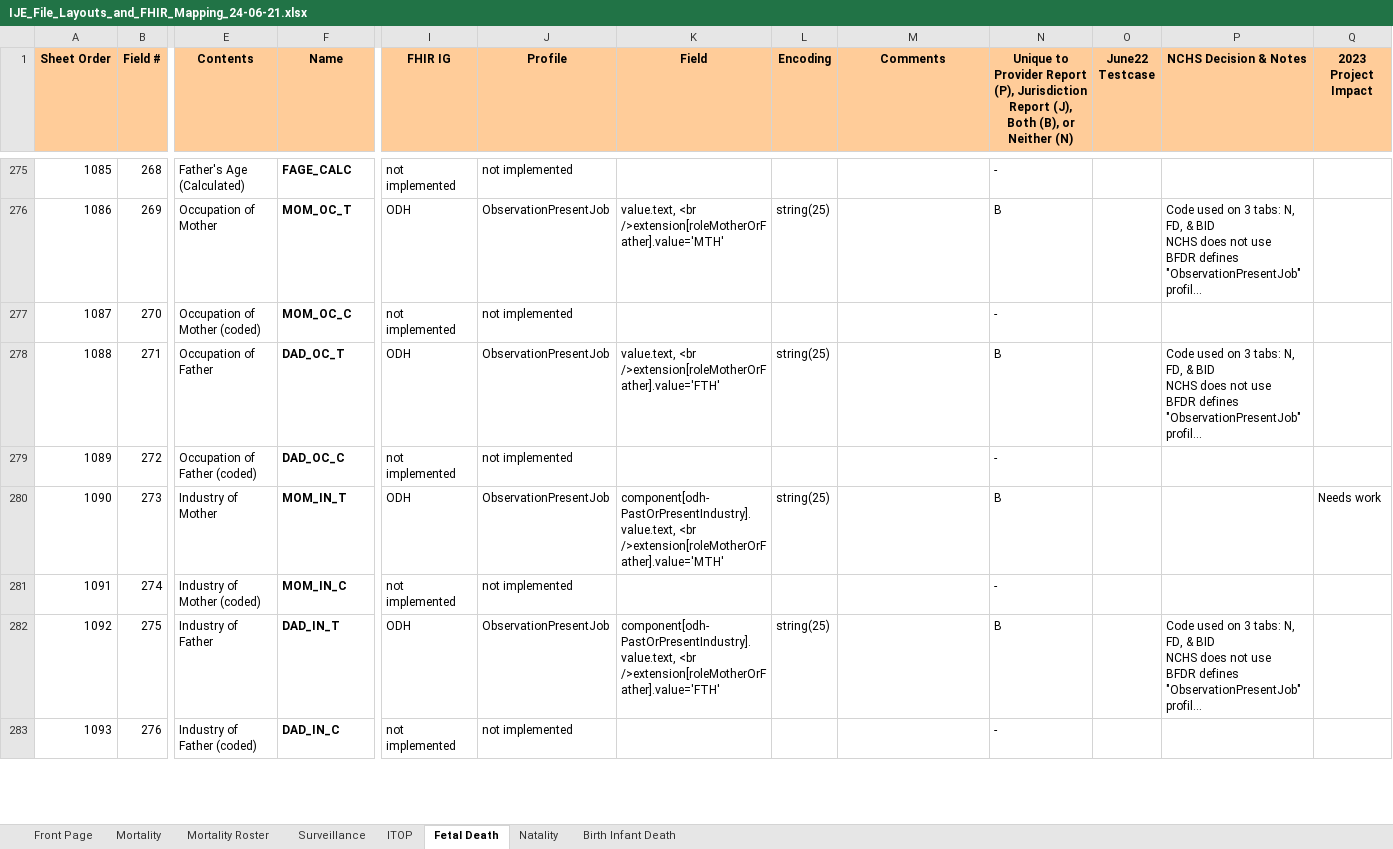
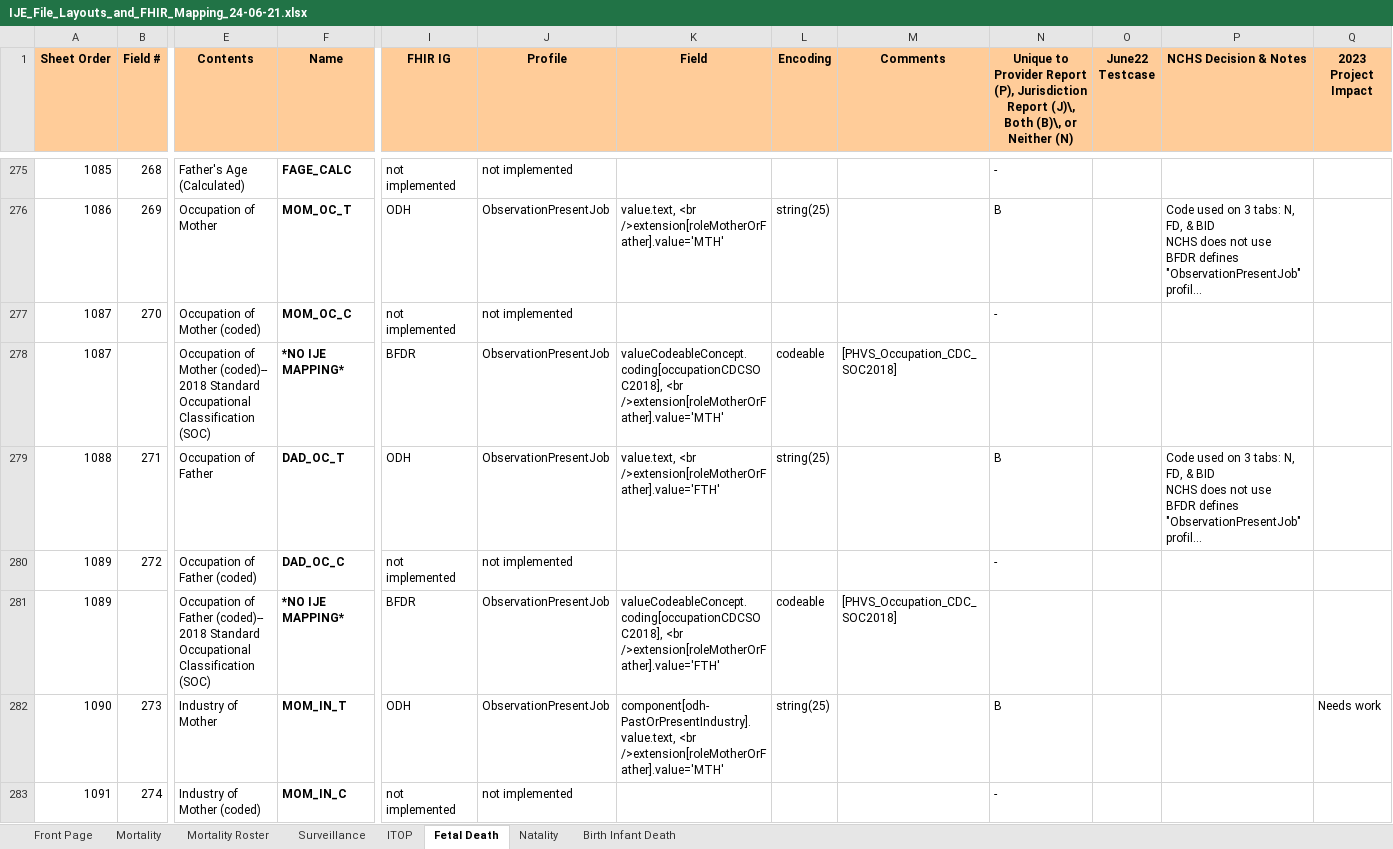
Before and after one commit to HL7/vrdr, an Excel workbook: input/images/IJE_File_Layouts_and_FHIR_Mapping_24-06-21.xlsx, sheet Fetal Death, drawn as a sheet; only a part is shown, gaps mark what is left out; the shorter side is filled out with more unchanged rows; long unchanged cells end in …; values as stored, in another font and other column widths than the file's, no borders; rows hold the shown columns only; the diff covers the shown part only; the diff names each change by its address in the sheet, - before the commit and + after, or states it on an @@ line.

Commit message:
fix data dictionary and forms mapping

```diff
--- a/input/images/IJE_File_Layouts_and_FHIR_Mapping_24-06-21.xlsx (sheet Fetal Death)
+++ b/input/images/IJE_File_Layouts_and_FHIR_Mapping_24-06-21.xlsx (sheet Fetal Death)
-N1: …Jurisdiction Report (J), Both (B), or Neither…
+N1: …Jurisdiction Report (J)\, Both (B)\, or Neither…
+row 278: 1087 |  | Occupation of Mother (coded)-- 2018 Standard Occupational Classification (SOC) | *NO IJE MAPPING* | BFDR | ObservationPresentJob | valueCodeableConcept.coding[occupationCDCSOC2018], <br />extension[roleMotherOrFather].value='MTH' | codeable | [PHVS_Occupation_CDC_SOC2018]
+row 281: 1089 |  | Occupation of Father (coded)-- 2018 Standard Occupational Classification (SOC) | *NO IJE MAPPING* | BFDR | ObservationPresentJob | valueCodeableConcept.coding[occupationCDCSOC2018], <br />extension[roleMotherOrFather].value='FTH' | codeable | [PHVS_Occupation_CDC_SOC2018]
```
Also changed, not shown: 2 added rows and 3 edited cells elsewhere in this sheet, sheet Natality, sheet Mortality, sheet Birth Infant Death, sheet Mortality Roster, sheet ITOP, sheet Surveillance, 4 other files.
